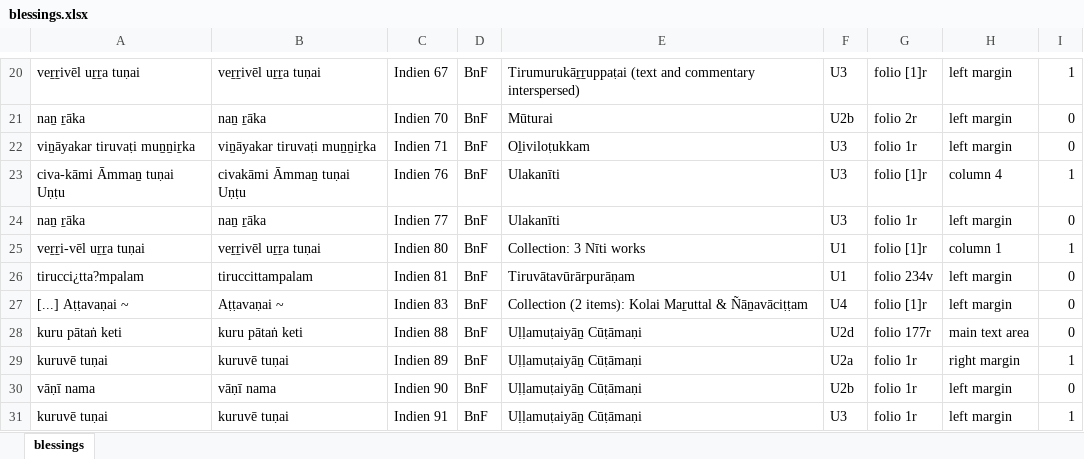
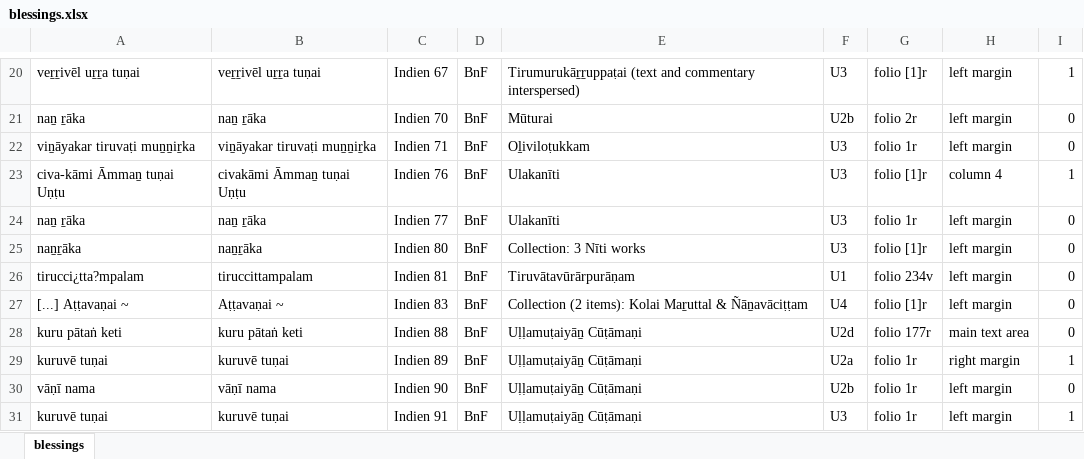
Before and after one commit to TST-Project/paratexts-old, an Excel workbook: blessings.xlsx, sheet blessings, drawn as a sheet; only a part is shown, gaps mark what is left out; values as stored, in another font and other column widths than the file's, no borders; the diff names each change by its address in the sheet, - before the commit and + after, or states it on an @@ line.

```diff
--- a/blessings.xlsx (sheet blessings)
+++ b/blessings.xlsx (sheet blessings)
-A25: veṟṟi-vēl uṟṟa tuṇai
+A25: naṉṟāka
-B25: veṟṟivēl uṟṟa tuṇai
+B25: naṉṟāka
-F25: U1
+F25: U3
-H25: column 1
+H25: left margin
-I25: 1
+I25: 0
```
Also changed, not shown: 3 other files.
